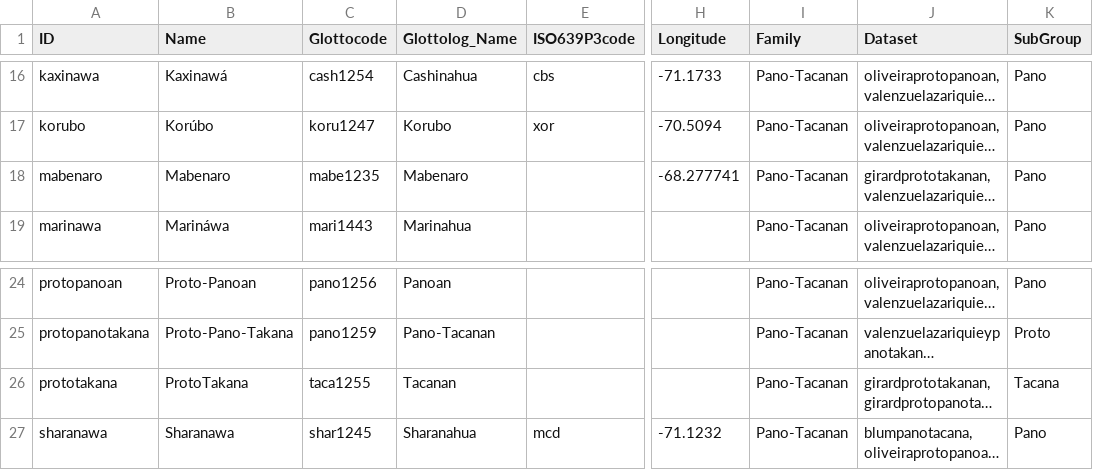
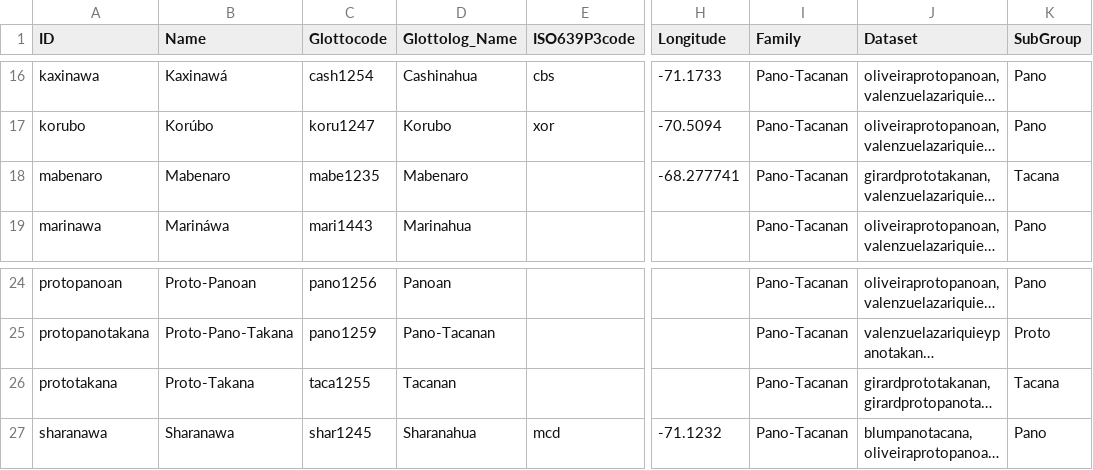
Before and after one commit to pano-takanan-history/protopanotakana, a CSV file: cldf/languages.csv, drawn as a sheet; only a part is shown, gaps mark what is left out; long unchanged cells end in …; the diff names each change by its address in the sheet, - before the commit and + after, or states it on an @@ line.

```diff
--- a/cldf/languages.csv
+++ b/cldf/languages.csv
-K18 (SubGroup): Pano
+K18 (SubGroup): Tacana
-B26 (Name): ProtoTakana
+B26 (Name): Proto-Takana
```
Also changed, not shown: cldf/parameters.csv, etc/languages.tsv, 13 other files.
